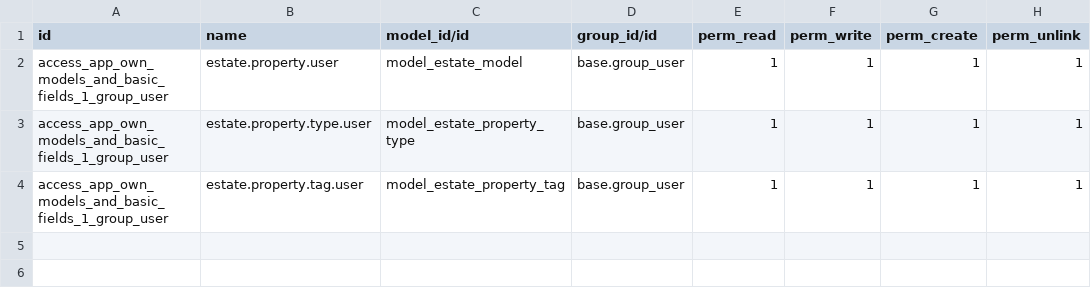
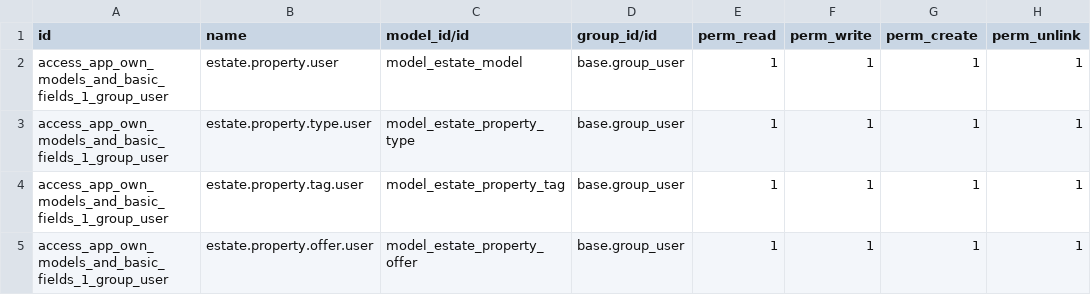
Before and after one commit to javierjuanJJ/app_own_models_and_basic_fields_1, a CSV file: security/ir.model.access.csv, drawn as a sheet.

```diff
--- a/security/ir.model.access.csv
+++ b/security/ir.model.access.csv
@@ -4 +4,2 @@ access_app_own_models_and_basic_fields_1_group_user,estate.property.type.user,mo
 access_app_own_models_and_basic_fields_1_group_user,estate.property.tag.user,model_estate_property_tag,base.group_user,1,1,1,1
+access_app_own_models_and_basic_fields_1_group_user,estate.property.offer.user,model_estate_property_offer,base.group_user,1,1,1,1
```
Also changed, not shown: 5 other files.
